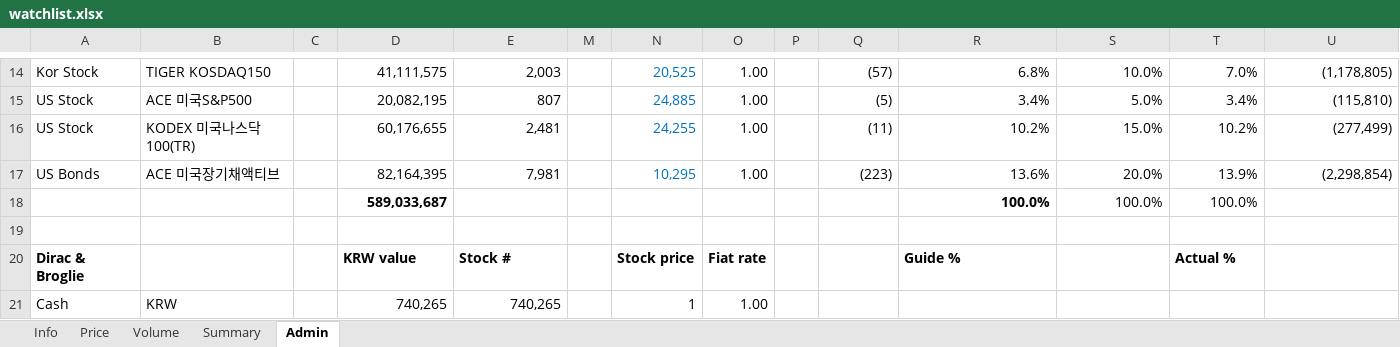
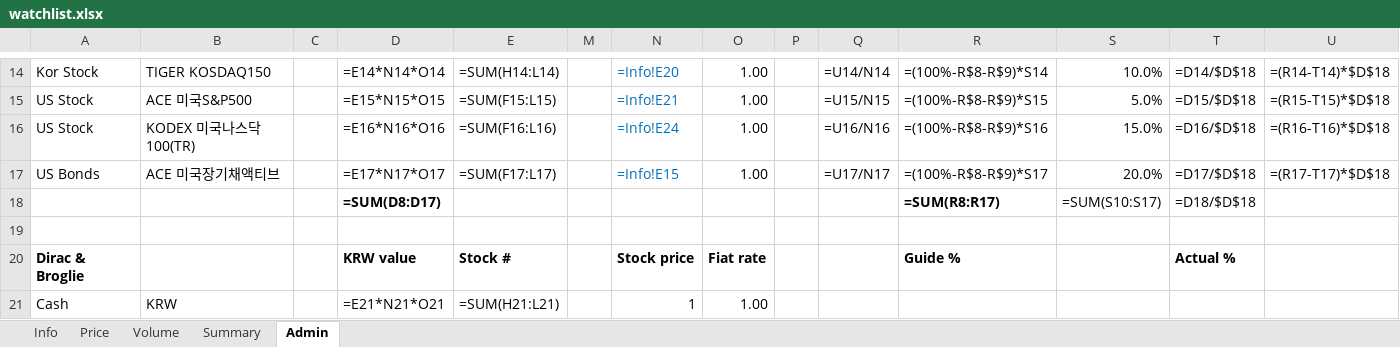
Before and after one commit to jtkimpr/finance-watch, an Excel workbook: data/watchlist.xlsx, sheet Admin, drawn as a sheet; only a part is shown, gaps mark what is left out; values as stored, in another font and other column widths than the file's, no borders; formulas without a stored value are shown as written; removed rows and columns are numbered as before the commit, all else as after; the diff covers the shown part only; the diff names each change by its address in the sheet, - before the commit and + after, or states it on an @@ line.

```diff
--- a/data/watchlist.xlsx (sheet Admin)
+++ b/data/watchlist.xlsx (sheet Admin)
-D14: 41,111,575
+D14: =E14*N14*O14
-E14: 2,003
+E14: =SUM(H14:L14)
-N14: 20,525
+N14: =Info!E20
-Q14: (57)
+Q14: =U14/N14
-R14: 6.8%
+R14: =(100%-R$8-R$9)*S14
-T14: 7.0%
+T14: =D14/$D$18
-U14: (1,178,805)
+U14: =(R14-T14)*$D$18
-D15: 20,082,195
+D15: =E15*N15*O15
-E15: 807
+E15: =SUM(F15:L15)
-N15: 24,885
+N15: =Info!E21
-Q15: (5)
+Q15: =U15/N15
-R15: 3.4%
+R15: =(100%-R$8-R$9)*S15
-T15: 3.4%
+T15: =D15/$D$18
-U15: (115,810)
+U15: =(R15-T15)*$D$18
-D16: 60,176,655
+D16: =E16*N16*O16
-E16: 2,481
+E16: =SUM(F16:L16)
-N16: 24,255
+N16: =Info!E24
-Q16: (11)
+Q16: =U16/N16
-R16: 10.2%
+R16: =(100%-R$8-R$9)*S16
-T16: 10.2%
+T16: =D16/$D$18
-U16: (277,499)
+U16: =(R16-T16)*$D$18
-D17: 82,164,395
+D17: =E17*N17*O17
-E17: 7,981
+E17: =SUM(F17:L17)
-N17: 10,295
+N17: =Info!E15
-Q17: (223)
+Q17: =U17/N17
-R17: 13.6%
+R17: =(100%-R$8-R$9)*S17
-T17: 13.9%
+T17: =D17/$D$18
-U17: (2,298,854)
+U17: =(R17-T17)*$D$18
-row 18:  |  |  | 589,033,687 |  |  |  |  |  |  | 100.0% | 100.0% | 100.0%
+row 18:  |  |  | =SUM(D8:D17) |  |  |  |  |  |  | =SUM(R8:R17) | =SUM(S10:S17) | =D18/$D$18
-D21: 740,265
+D21: =E21*N21*O21
-E21: 740,265
+E21: =SUM(H21:L21)
```
Also changed, not shown: 16 added rows, 16 removed rows and 141 edited cells elsewhere in this sheet, sheet Summary, sheet Info, hidden cells, 1 other file.
